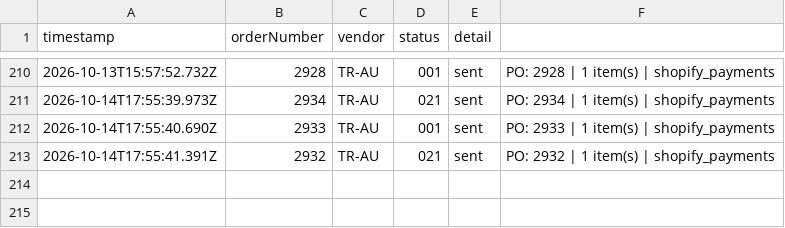
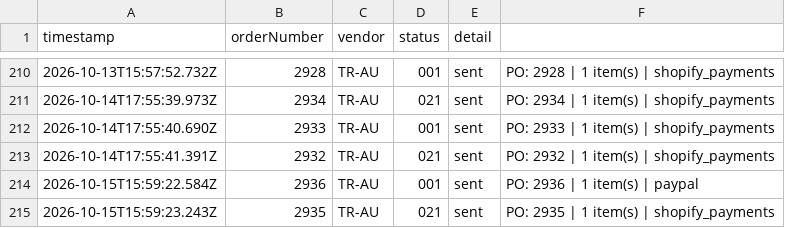
Before and after one commit to miek22/sendOrder, a CSV file: sentOrders.csv, drawn as a sheet; only a part is shown, gaps mark what is left out.

```diff
--- a/sentOrders.csv
+++ b/sentOrders.csv
@@ -213 +213,3 @@ timestamp,orderNumber,vendor,status,detail
 2026-10-14T17:55:41.391Z,2932,TR-AU,021,sent,PO: 2932 | 1 item(s) | shopify_payments
+2026-10-15T15:59:22.584Z,2936,TR-AU,001,sent,PO: 2936 | 1 item(s) | paypal
+2026-10-15T15:59:23.243Z,2935,TR-AU,021,sent,PO: 2935 | 1 item(s) | shopify_payments
```
